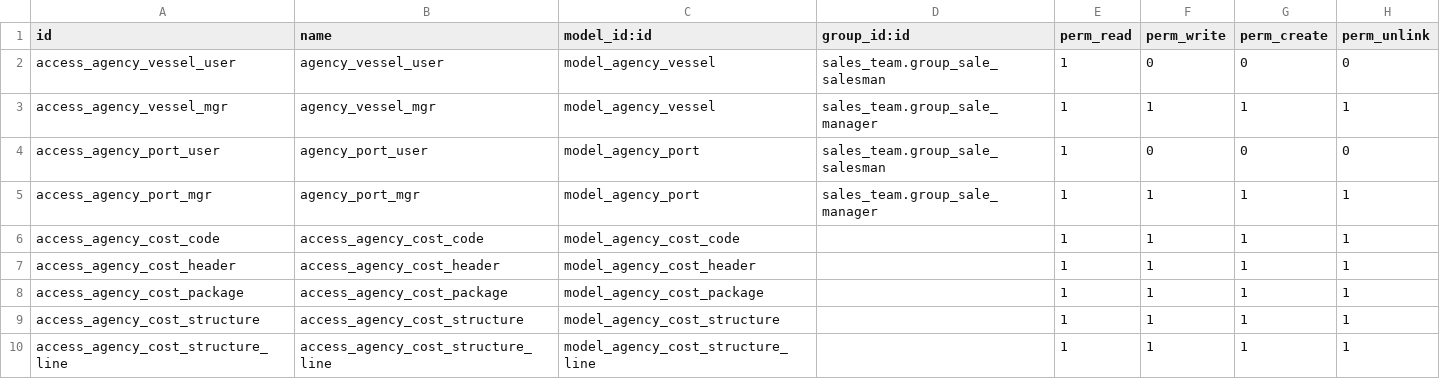
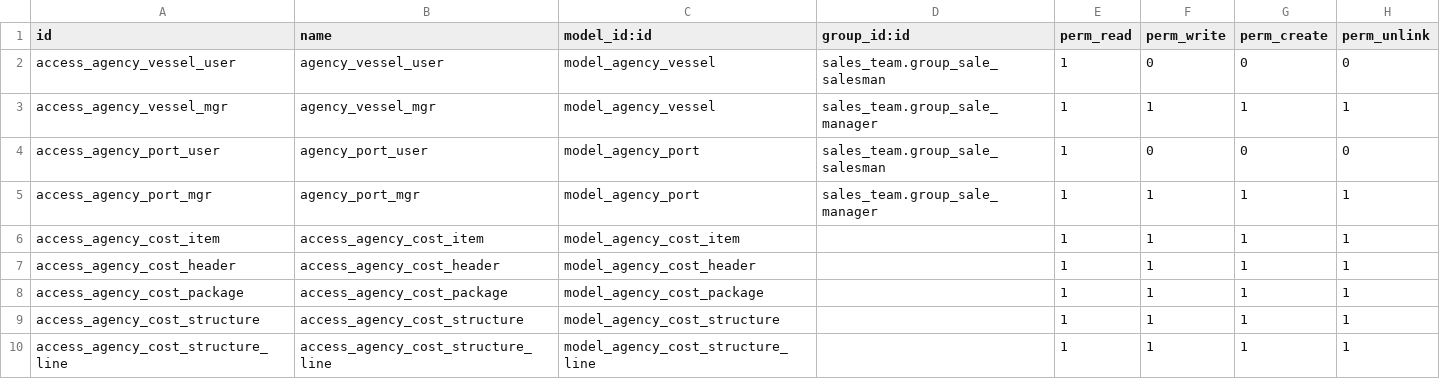
Before and after one commit to aalfatah/ShippingAgency-OdooDev, a CSV file: port_agency_dev/security/ir.model.access.csv, drawn as a sheet.

Commit message:
Integrasi port agency dg sales order

```diff
--- a/port_agency_dev/security/ir.model.access.csv
+++ b/port_agency_dev/security/ir.model.access.csv
@@ -5,3 +5,3 @@ access_agency_port_user,agency_port_user,model_agency_port,sales_team.group_sale
 access_agency_port_mgr,agency_port_mgr,model_agency_port,sales_team.group_sale_manager,1,1,1,1
-access_agency_cost_code,access_agency_cost_code,model_agency_cost_code,,1,1,1,1
+access_agency_cost_item,access_agency_cost_item,model_agency_cost_item,,1,1,1,1
 access_agency_cost_header,access_agency_cost_header,model_agency_cost_header,,1,1,1,1
```
Also changed, not shown: 26 other files.
